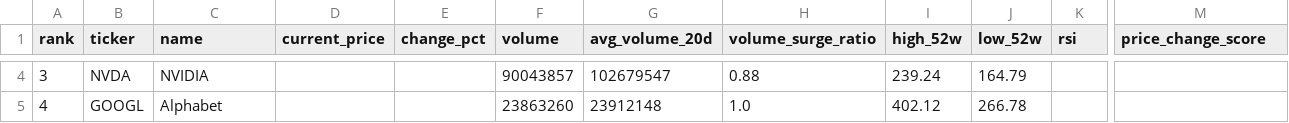
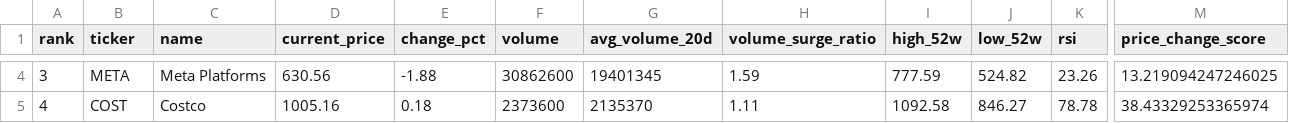
Before and after one commit to ynokinawa19-lgtm/stock-ranking-app, a CSV file: data/ranking_us.csv, drawn as a sheet; only a part is shown, gaps mark what is left out; the diff covers the shown part only; the diff names each change by its address in the sheet, - before the commit and + after, or states it on an @@ line.

```diff
--- a/data/ranking_us.csv
+++ b/data/ranking_us.csv
-B4 (ticker): NVDA
+B4 (ticker): META
-C4 (name): NVIDIA
+C4 (name): Meta Platforms
-D4 (current_price): (empty)
+D4 (current_price): 630.56
-E4 (change_pct): (empty)
+E4 (change_pct): -1.88
-F4 (volume): 90043857
+F4 (volume): 30862600
-G4 (avg_volume_20d): 102679547
+G4 (avg_volume_20d): 19401345
-H4 (volume_surge_ratio): 0.88
+H4 (volume_surge_ratio): 1.59
-I4 (high_52w): 239.24
+I4 (high_52w): 777.59
-J4 (low_52w): 164.79
+J4 (low_52w): 524.82
-K4 (rsi): (empty)
+K4 (rsi): 23.26
-M4 (price_change_score): (empty)
+M4 (price_change_score): 13.219094247246025
-B5 (ticker): GOOGL
+B5 (ticker): COST
-C5 (name): Alphabet
+C5 (name): Costco
-D5 (current_price): (empty)
+D5 (current_price): 1005.16
-E5 (change_pct): (empty)
+E5 (change_pct): 0.18
-F5 (volume): 23863260
+F5 (volume): 2373600
-G5 (avg_volume_20d): 23912148
+G5 (avg_volume_20d): 2135370
-H5 (volume_surge_ratio): 1.0
+H5 (volume_surge_ratio): 1.11
-I5 (high_52w): 402.12
+I5 (high_52w): 1092.58
-J5 (low_52w): 266.78
+J5 (low_52w): 846.27
-K5 (rsi): (empty)
+K5 (rsi): 78.78
-M5 (price_change_score): (empty)
+M5 (price_change_score): 38.43329253365974
```
Also changed, not shown: 178 edited cells elsewhere in this file, data/ranking_jp.csv, 1 other file.
